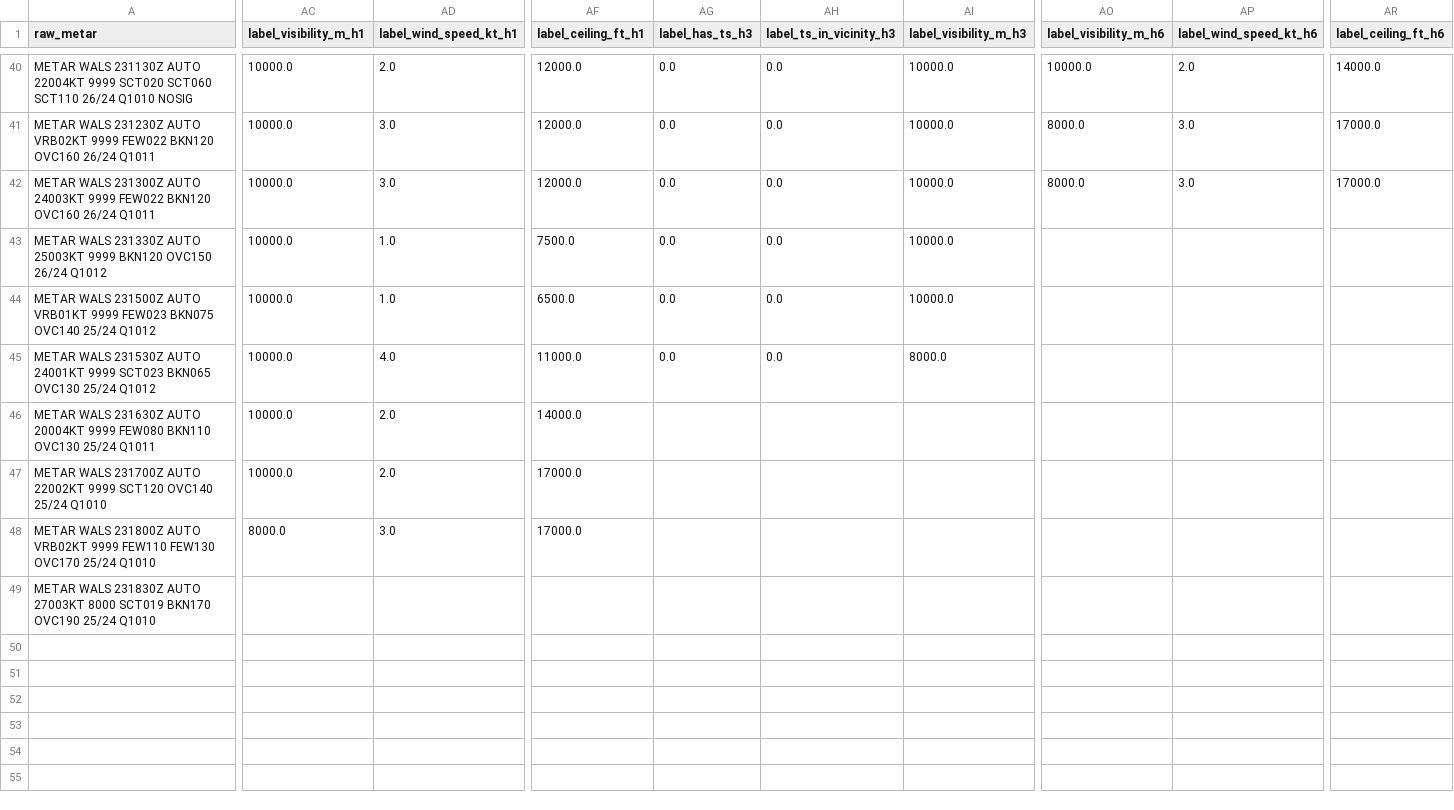
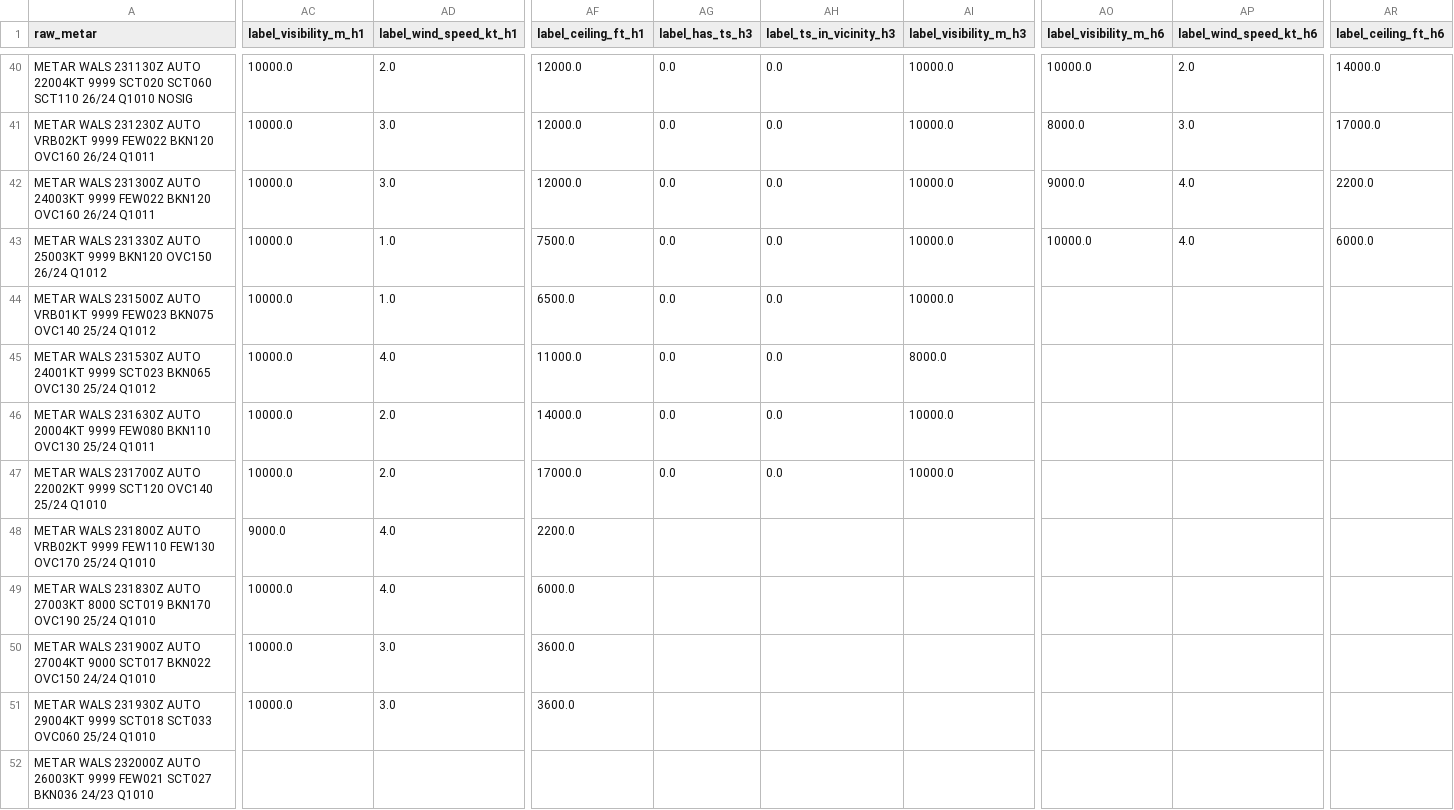
Before and after one commit to ojanzul/bmkg-taf-machinelearning, a CSV file: data/wals_training_dataset.csv, drawn as a sheet; only a part is shown, gaps mark what is left out; rows hold the shown columns only; the diff covers the shown part only; the diff names each change by its address in the sheet, - before the commit and + after, or states it on an @@ line.

```diff
--- a/data/wals_training_dataset.csv
+++ b/data/wals_training_dataset.csv
-AO42 (label_visibility_m_h6): 8000.0
+AO42 (label_visibility_m_h6): 9000.0
-AP42 (label_wind_speed_kt_h6): 3.0
+AP42 (label_wind_speed_kt_h6): 4.0
-AR42 (label_ceiling_ft_h6): 17000.0
+AR42 (label_ceiling_ft_h6): 2200.0
-AO43 (label_visibility_m_h6): (empty)
+AO43 (label_visibility_m_h6): 10000.0
-AP43 (label_wind_speed_kt_h6): (empty)
+AP43 (label_wind_speed_kt_h6): 4.0
-AR43 (label_ceiling_ft_h6): (empty)
+AR43 (label_ceiling_ft_h6): 6000.0
-AG46:AG47 (label_has_ts_h3): (empty)
+AG46:AG47 (label_has_ts_h3): 0.0
-AH46:AH47 (label_ts_in_vicinity_h3): (empty)
+AH46:AH47 (label_ts_in_vicinity_h3): 0.0
-AI46:AI47 (label_visibility_m_h3): (empty)
+AI46:AI47 (label_visibility_m_h3): 10000.0
-AC48 (label_visibility_m_h1): 8000.0
+AC48 (label_visibility_m_h1): 9000.0
-AD48 (label_wind_speed_kt_h1): 3.0
+AD48 (label_wind_speed_kt_h1): 4.0
-AF48 (label_ceiling_ft_h1): 17000.0
+AF48 (label_ceiling_ft_h1): 2200.0
-AC49 (label_visibility_m_h1): (empty)
+AC49 (label_visibility_m_h1): 10000.0
-AD49 (label_wind_speed_kt_h1): (empty)
+AD49 (label_wind_speed_kt_h1): 4.0
-AF49 (label_ceiling_ft_h1): (empty)
+AF49 (label_ceiling_ft_h1): 6000.0
+row 50: METAR WALS 231900Z AUTO 27004KT 9000 SCT017 BKN022 OVC150 24/24 Q1010 | 10000.0 | 3.0 | 3600.0
+row 51: METAR WALS 231930Z AUTO 29004KT 9999 SCT018 SCT033 OVC060 25/24 Q1010 | 10000.0 | 3.0 | 3600.0
+row 52: METAR WALS 232000Z AUTO 26003KT 9999 FEW021 SCT027 BKN036 24/23 Q1010
```
Also changed, not shown: 44 edited cells elsewhere in this file, data/wals_metar_raw_archive.csv, data/wals_metar_structured.csv.
